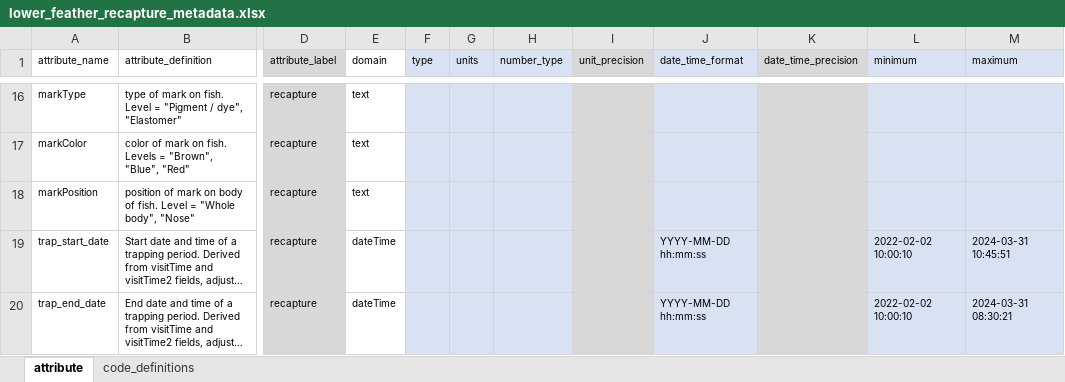
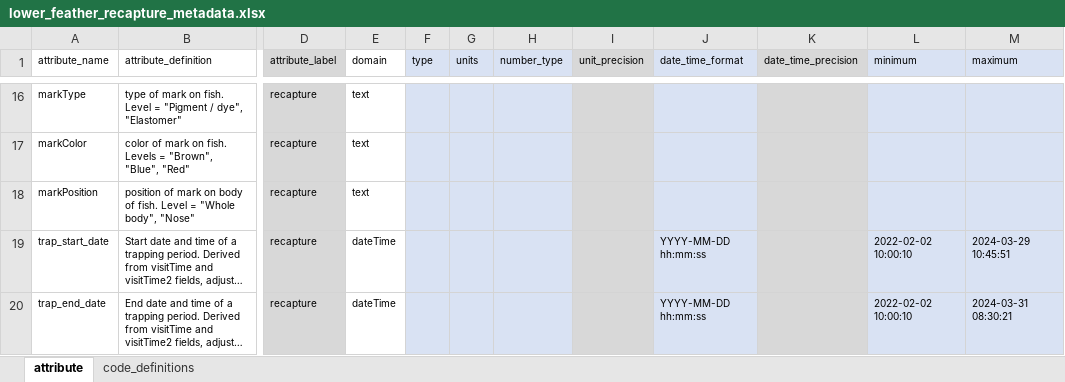
Before and after one commit to SRJPE/jpe-lower-feather-edi, an Excel workbook: data-raw/metadata/lower_feather_recapture_metadata.xlsx, sheet attribute, drawn as a sheet; only a part is shown, gaps mark what is left out; long unchanged cells end in …; values as stored, in another font and other column widths than the file's, no borders; the diff names each change by its address in the sheet, - before the commit and + after, or states it on an @@ line.

```diff
--- a/data-raw/metadata/lower_feather_recapture_metadata.xlsx (sheet attribute)
+++ b/data-raw/metadata/lower_feather_recapture_metadata.xlsx (sheet attribute)
-M19 (maximum): 2024-03-31 10:45:51
+M19 (maximum): 2024-03-29 10:45:51
```
Also changed, not shown: data-raw/metadata/lower_feather_release_metadata.xlsx.
